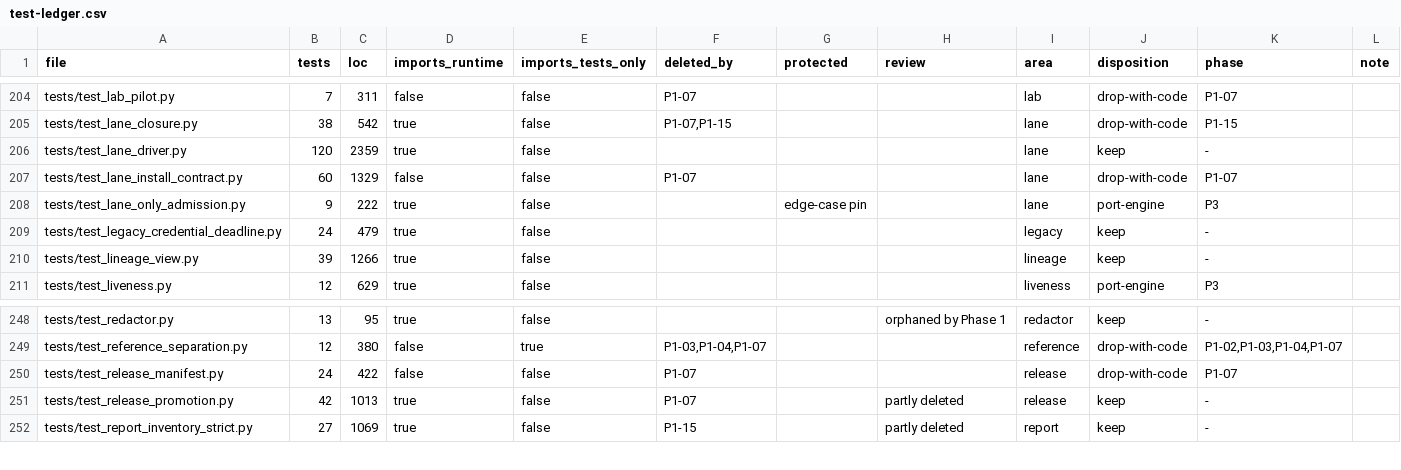
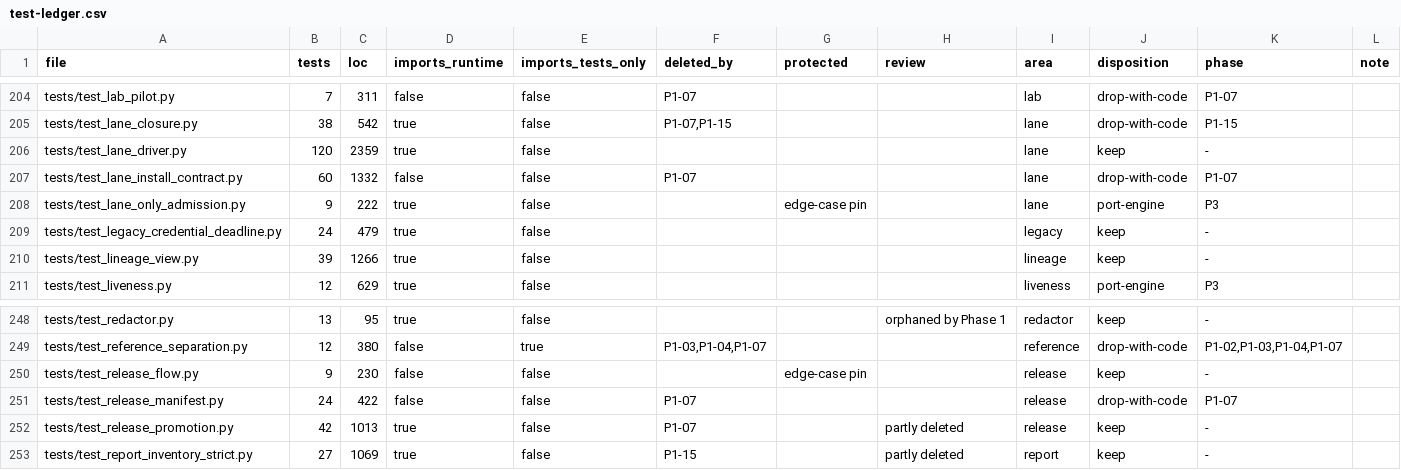
Before and after one commit to forcewake/forge, a CSV file: docs/roadmap/2026-09-29-simplification/test-ledger.csv, drawn as a sheet; only a part is shown, gaps mark what is left out.

Commit message:
build: stage and promote the same verified release artifacts (P1-08)

```diff
--- a/docs/roadmap/2026-09-29-simplification/test-ledger.csv
+++ b/docs/roadmap/2026-09-29-simplification/test-ledger.csv
@@ -206,3 +206,3 @@ tests/test_lane_closure.py,38,542,true,false,"P1-07,P1-15",,,lane,drop-with-code
 tests/test_lane_driver.py,120,2359,true,false,,,,lane,keep,-,
-tests/test_lane_install_contract.py,60,1329,false,false,P1-07,,,lane,drop-with-code,P1-07,
+tests/test_lane_install_contract.py,60,1332,false,false,P1-07,,,lane,drop-with-code,P1-07,
 tests/test_lane_only_admission.py,9,222,true,false,,edge-case pin,,lane,port-engine,P3,
@@ -249,2 +249,3 @@ tests/test_redactor.py,13,95,true,false,,,orphaned by Phase 1,redactor,keep,-,
 tests/test_reference_separation.py,12,380,false,true,"P1-03,P1-04,P1-07",,,reference,drop-with-code,"P1-02,P1-03,P1-04,P1-07",
+tests/test_release_flow.py,9,230,false,false,,edge-case pin,,release,keep,-,
 tests/test_release_manifest.py,24,422,false,false,P1-07,,,release,drop-with-code,P1-07,
```
Also changed, not shown: 16 other files.
